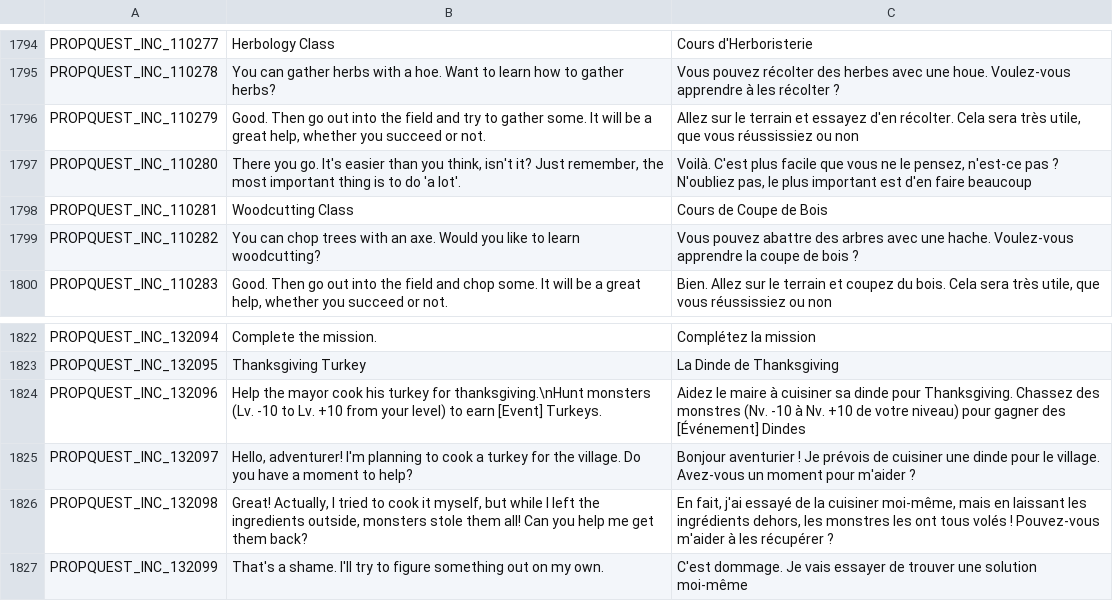
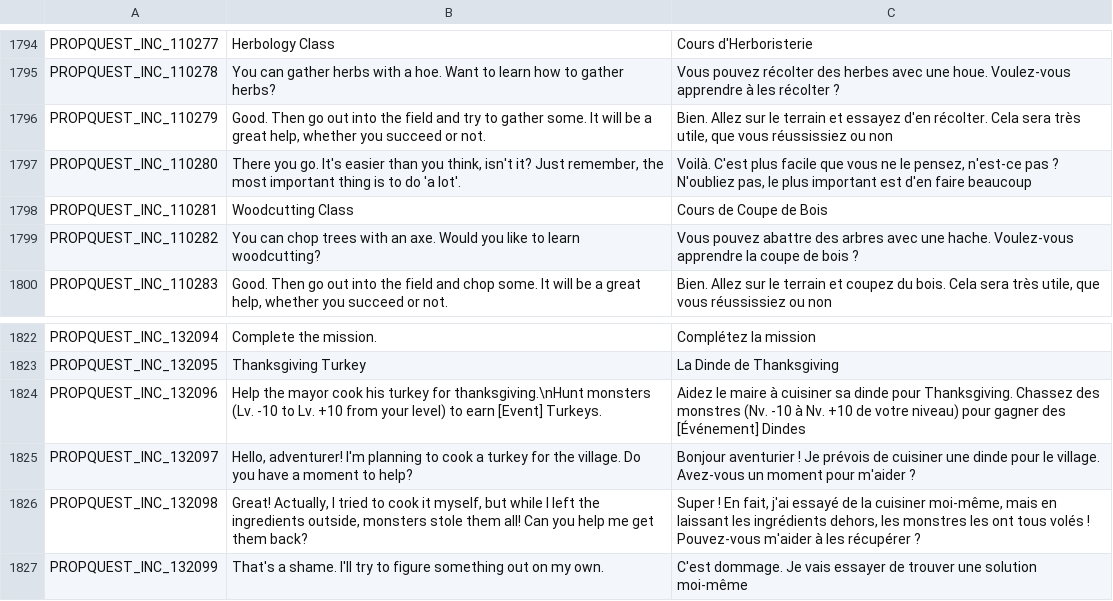
Before and after one commit to Charybdis-Flyff/Flyff-Universe-Translations, a CSV file: French/Quests.csv, drawn as a sheet; only a part is shown, gaps mark what is left out.

```diff
--- a/French/Quests.csv
+++ b/French/Quests.csv
@@ -1795,3 +1795,3 @@ PROPQUEST_INC_110277,Herbology Class,Cours d'Herboristerie
 PROPQUEST_INC_110278,You can gather herbs with a hoe. Want to learn how to gather herbs?,Vous pouvez récolter des herbes avec une houe. Voulez-vous apprendre à les récolter ?
-PROPQUEST_INC_110279,"Good. Then go out into the field and try to gather some. It will be a great help, whether you succeed or not.","Allez sur le terrain et essayez d'en récolter. Cela sera très utile, que vous réussissiez ou non"
+PROPQUEST_INC_110279,"Good. Then go out into the field and try to gather some. It will be a great help, whether you succeed or not.","Bien. Allez sur le terrain et essayez d'en récolter. Cela sera très utile, que vous réussissiez ou non"
 PROPQUEST_INC_110280,"There you go. It's easier than you think, isn't it? Just remember, the most important thing is to do 'a lot'.","Voilà. C'est plus facile que vous ne le pensez, n'est-ce pas ? N'oubliez pas, le plus important est d'en faire beaucoup"
@@ -1825,3 +1825,3 @@ PROPQUEST_INC_132096,Help the mayor cook his turkey for thanksgiving.\nHunt mons
 PROPQUEST_INC_132097,"Hello, adventurer! I'm planning to cook a turkey for the village. Do you have a moment to help?","Bonjour aventurier ! Je prévois de cuisiner une dinde pour le village. Avez-vous un moment pour m'aider ?"
-PROPQUEST_INC_132098,"Great! Actually, I tried to cook it myself, but while I left the ingredients outside, monsters stole them all! Can you help me get them back?","En fait, j'ai essayé de la cuisiner moi-même, mais en laissant les ingrédients dehors, les monstres les ont tous volés ! Pouvez-vous m'aider à les récupérer ?"
+PROPQUEST_INC_132098,"Great! Actually, I tried to cook it myself, but while I left the ingredients outside, monsters stole them all! Can you help me get them back?","Super ! En fait, j'ai essayé de la cuisiner moi-même, mais en laissant les ingrédients dehors, les monstres les ont tous volés ! Pouvez-vous m'aider à les récupérer ?"
 PROPQUEST_INC_132099,That's a shame. I'll try to figure something out on my own.,C'est dommage. Je vais essayer de trouver une solution moi-même
```
